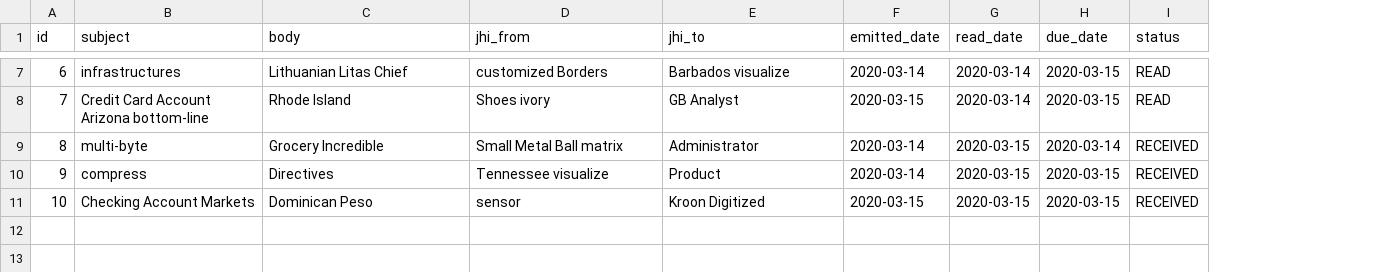
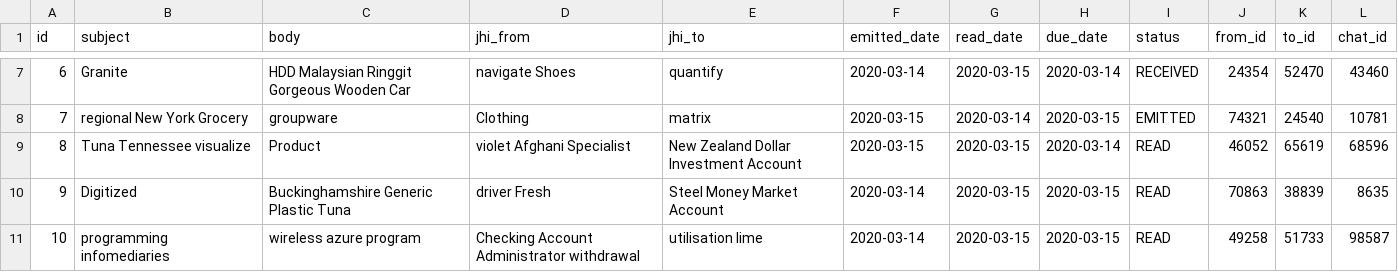
Before and after one commit to anavarrom/dbflowserver, a CSV file: src/main/resources/config/liquibase/fake-data/notification.csv, drawn as a sheet; only a part is shown, gaps mark what is left out; the diff covers the shown part only; the diff names each change by its address in the sheet, - before the commit and + after, or states it on an @@ line.

```diff
--- a/src/main/resources/config/liquibase/fake-data/notification.csv
+++ b/src/main/resources/config/liquibase/fake-data/notification.csv
+column J (from_id), rows 7-11: 24354 | 74321 | 46052 | 70863 | 49258
+column K (to_id), rows 7-11: 52470 | 24540 | 65619 | 38839 | 51733
+column L (chat_id), rows 7-11: 43460 | 10781 | 68596 | 8635 | 98587
-B7 (subject): infrastructures
+B7 (subject): Granite
-C7 (body): Lithuanian Litas Chief
+C7 (body): HDD Malaysian Ringgit Gorgeous Wooden Car
-D7 (jhi_from): customized Borders
+D7 (jhi_from): navigate Shoes
-E7 (jhi_to): Barbados visualize
+E7 (jhi_to): quantify
-G7 (read_date): 2020-03-14
+G7 (read_date): 2020-03-15
-H7 (due_date): 2020-03-15
+H7 (due_date): 2020-03-14
-I7 (status): READ
+I7 (status): RECEIVED
-B8 (subject): Credit Card Account Arizona bottom-line
+B8 (subject): regional New York Grocery
-C8 (body): Rhode Island
+C8 (body): groupware
-D8 (jhi_from): Shoes ivory
+D8 (jhi_from): Clothing
-E8 (jhi_to): GB Analyst
+E8 (jhi_to): matrix
-I8 (status): READ
+I8 (status): EMITTED
-B9 (subject): multi-byte
+B9 (subject): Tuna Tennessee visualize
-C9 (body): Grocery Incredible
+C9 (body): Product
-D9 (jhi_from): Small Metal Ball matrix
+D9 (jhi_from): violet Afghani Specialist
-E9 (jhi_to): Administrator
+E9 (jhi_to): New Zealand Dollar Investment Account
-F9 (emitted_date): 2020-03-14
+F9 (emitted_date): 2020-03-15
-I9:I11 (status): RECEIVED
+I9:I11 (status): READ
-B10 (subject): compress
+B10 (subject): Digitized
-C10 (body): Directives
+C10 (body): Buckinghamshire Generic Plastic Tuna
-D10 (jhi_from): Tennessee visualize
+D10 (jhi_from): driver Fresh
-E10 (jhi_to): Product
+E10 (jhi_to): Steel Money Market Account
-B11 (subject): Checking Account Markets
+B11 (subject): programming infomediaries
-C11 (body): Dominican Peso
+C11 (body): wireless azure program
-D11 (jhi_from): sensor
+D11 (jhi_from): Checking Account Administrator withdrawal
-E11 (jhi_to): Kroon Digitized
+E11 (jhi_to): utilisation lime
-F11 (emitted_date): 2020-03-15
+F11 (emitted_date): 2020-03-14
```
Also changed, not shown: 23 edited cells elsewhere in this file, 14 other files.
